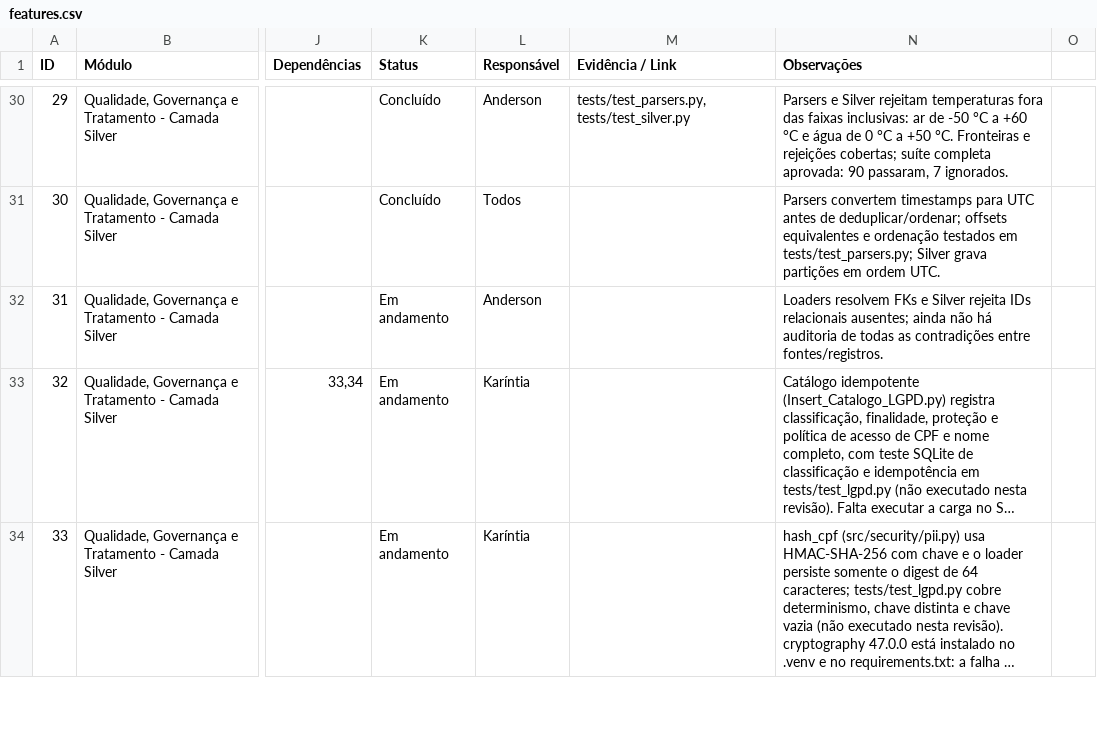
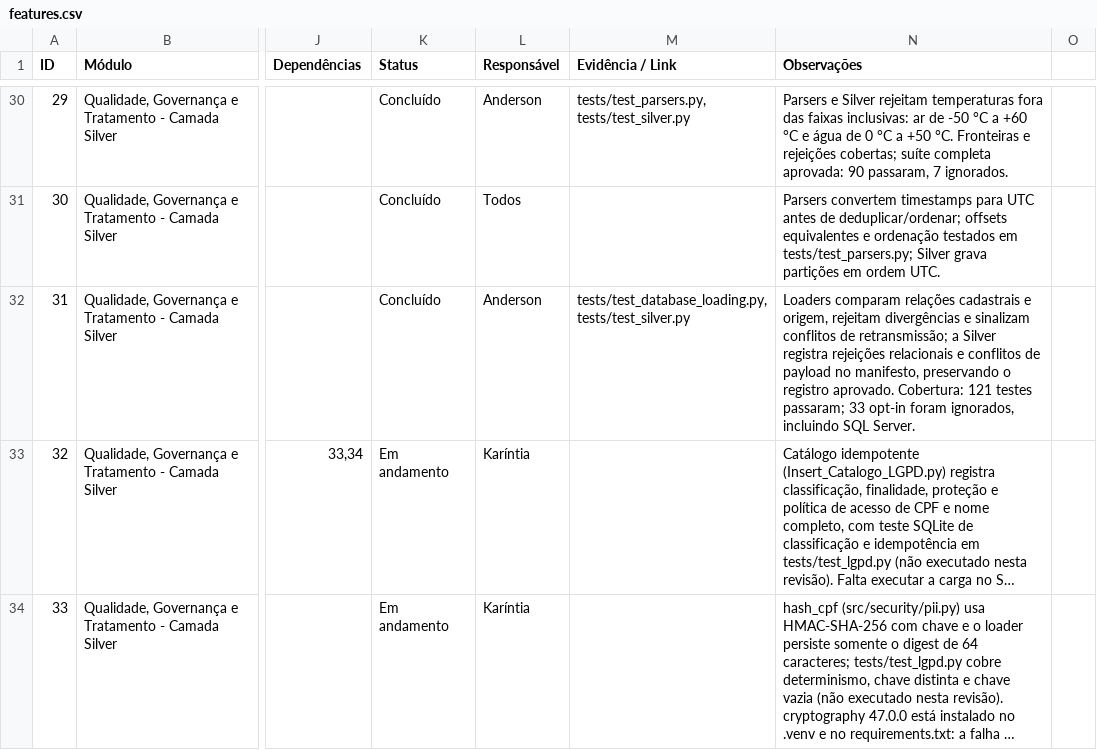
Before and after one commit to karintialuisa/meteorological-pycorders, a CSV file: features.csv, drawn as a sheet; only a part is shown, gaps mark what is left out; long unchanged cells end in …; the diff names each change by its address in the sheet, - before the commit and + after, or states it on an @@ line.

```diff
--- a/features.csv
+++ b/features.csv
-K32 (Status): Em andamento
+K32 (Status): Concluído
-M32 (Evidência / Link): (empty)
+M32 (Evidência / Link): tests/test_database_loading.py, tests/test_silver.py
-N32 (Observações): Loaders resolvem FKs e Silver rejeita IDs relacionais ausentes; ainda não há auditoria de todas as contradições entre fontes/registros.
+N32 (Observações): Loaders comparam relações cadastrais e origem, rejeitam divergências e sinalizam conflitos de retransmissão; a Silver registra rejeições relacionais e conflitos de payload no manifesto, preservando o registro aprovado. Cobertura: 121 testes passaram; 33 opt-in foram ignorados, incluindo SQL Server.
```
Also changed, not shown: 5 other files.
